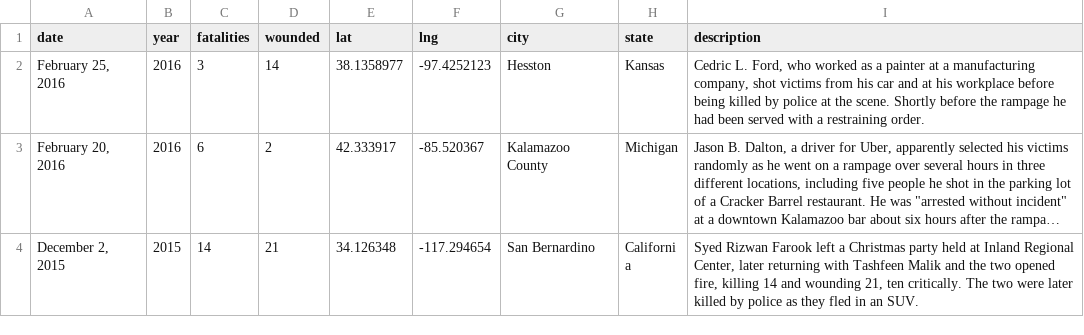
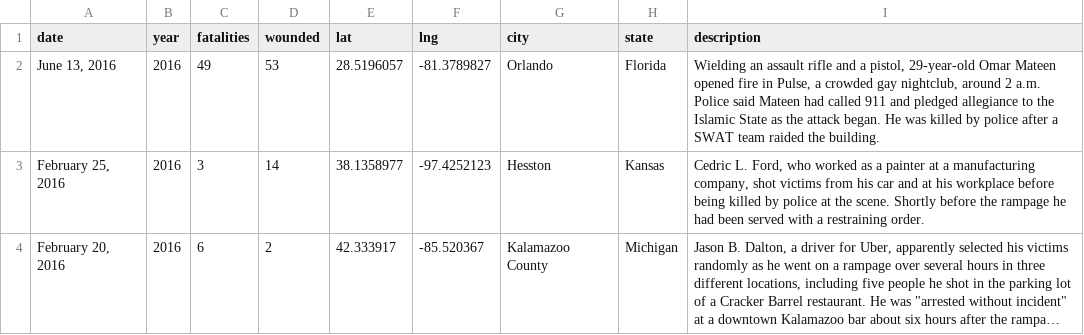
Before and after one commit to statesman/ut-tower-shooting-50th, a TSV file: public/data/shooting-data.tsv, drawn as a sheet; only a part is shown; the shorter side is filled out with more unchanged rows; long unchanged cells end in ….

Commit message:
data structure for multiplayer modal duder is set up

```diff
--- a/public/data/shooting-data.tsv
+++ b/public/data/shooting-data.tsv
@@ -1,2 +1,3 @@
 date	year	fatalities	wounded	lat	lng	city	state	description
+June 13, 2016	2016	49	53	28.5196057	-81.3789827	Orlando	Florida	Wielding an assault rifle and a pistol, 29-year-old Omar Mateen opened fire in Pulse, a crowded gay nightclub, around 2 a.m. Police said Mateen had called 911 and pledged allegiance to the Islamic State as the attack began. He was killed by police after a SWAT team raided the building.
 February 25, 2016	2016	3	14	38.1358977	-97.4252123	Hesston	Kansas	Cedric L. Ford, who worked as a painter at a manufacturing company, shot victims from his car and at his workplace before being killed by police at the scene. Shortly before the rampage he had been served with a restraining order.
```
Also changed, not shown: 11 other files.
